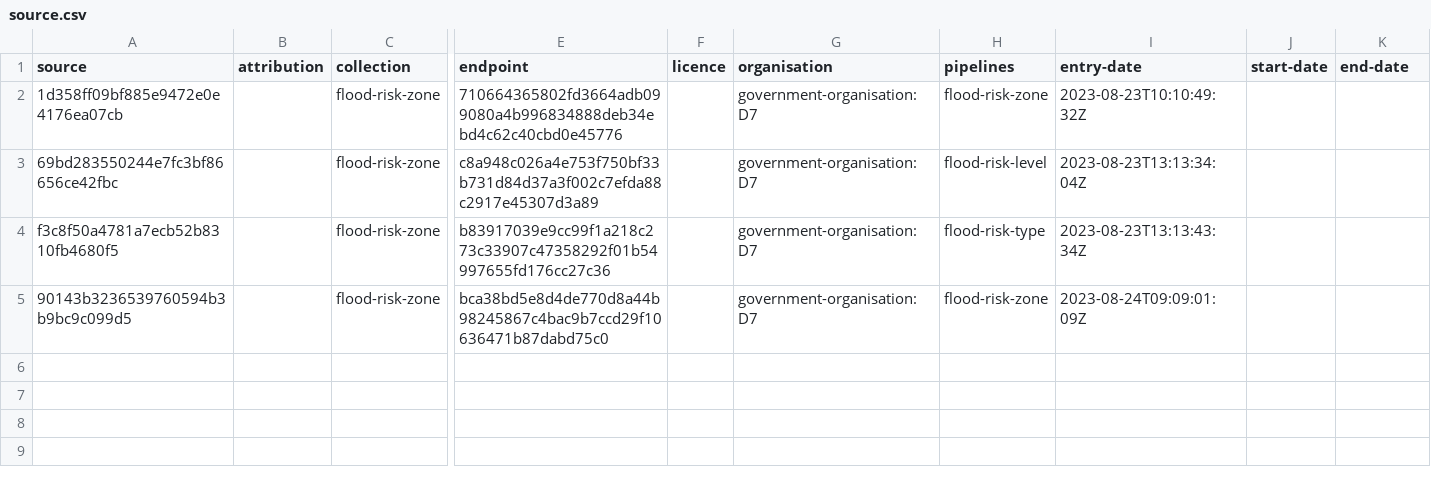
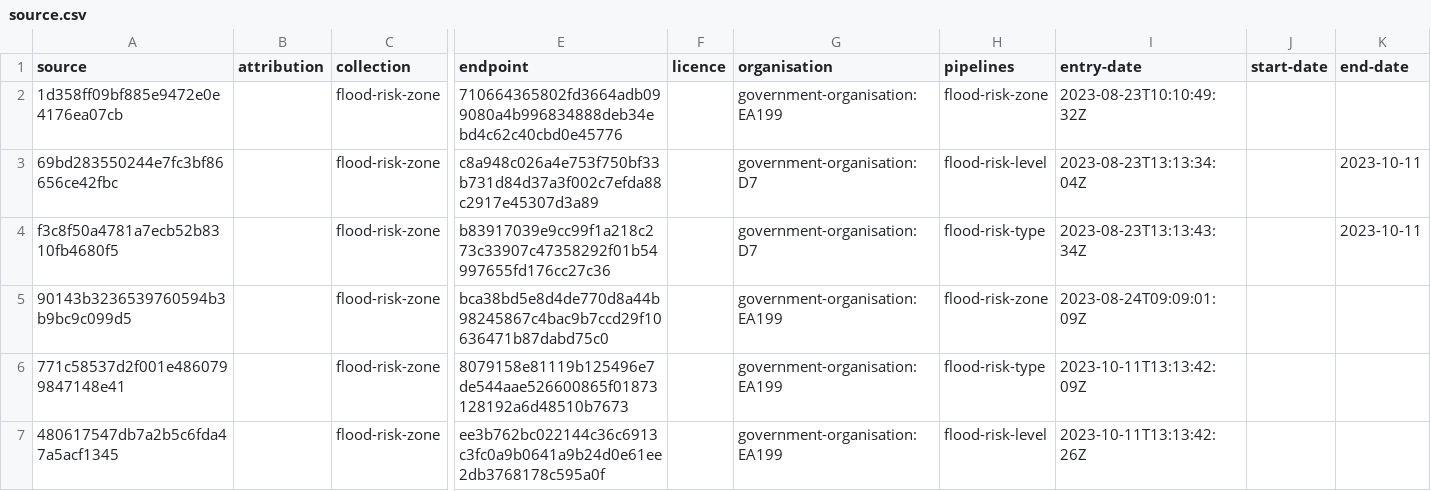
Before and after one commit to digital-land/flood-risk-zone-collection, a CSV file: collection/source.csv, drawn as a sheet; only a part is shown, gaps mark what is left out; rows hold the shown columns only; the diff names each change by its address in the sheet, - before the commit and + after, or states it on an @@ line.

Commit message:
Replacing endpoints for Flood risk level and type

```diff
--- a/collection/source.csv
+++ b/collection/source.csv
-G2 (organisation): government-organisation:D7
+G2 (organisation): government-organisation:EA199
-K3:K4 (end-date): (empty)
+K3:K4 (end-date): 2023-10-11
-G5 (organisation): government-organisation:D7
+G5 (organisation): government-organisation:EA199
+row 6: 771c58537d2f001e4860799847148e41 |  | flood-risk-zone | 8079158e81119b125496e7de544aae526600865f01873128192a6d48510b7673 |  | government-organisation:EA199 | flood-risk-type | 2023-10-11T13:13:42:09Z
+row 7: 480617547db7a2b5c6fda47a5acf1345 |  | flood-risk-zone | ee3b762bc022144c36c6913c3fc0a9b0641a9b24d0e61ee2db3768178c595a0f |  | government-organisation:EA199 | flood-risk-level | 2023-10-11T13:13:42:26Z
```
Also changed, not shown: collection/endpoint.csv, 5 other files.
